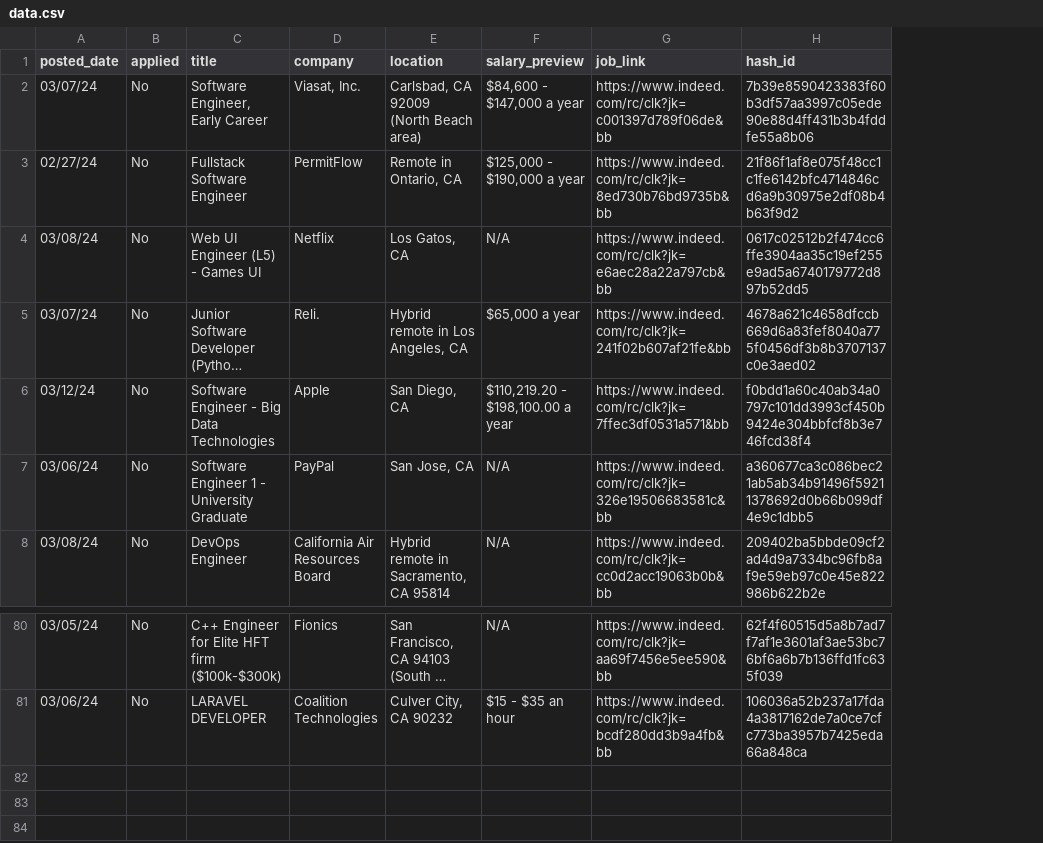
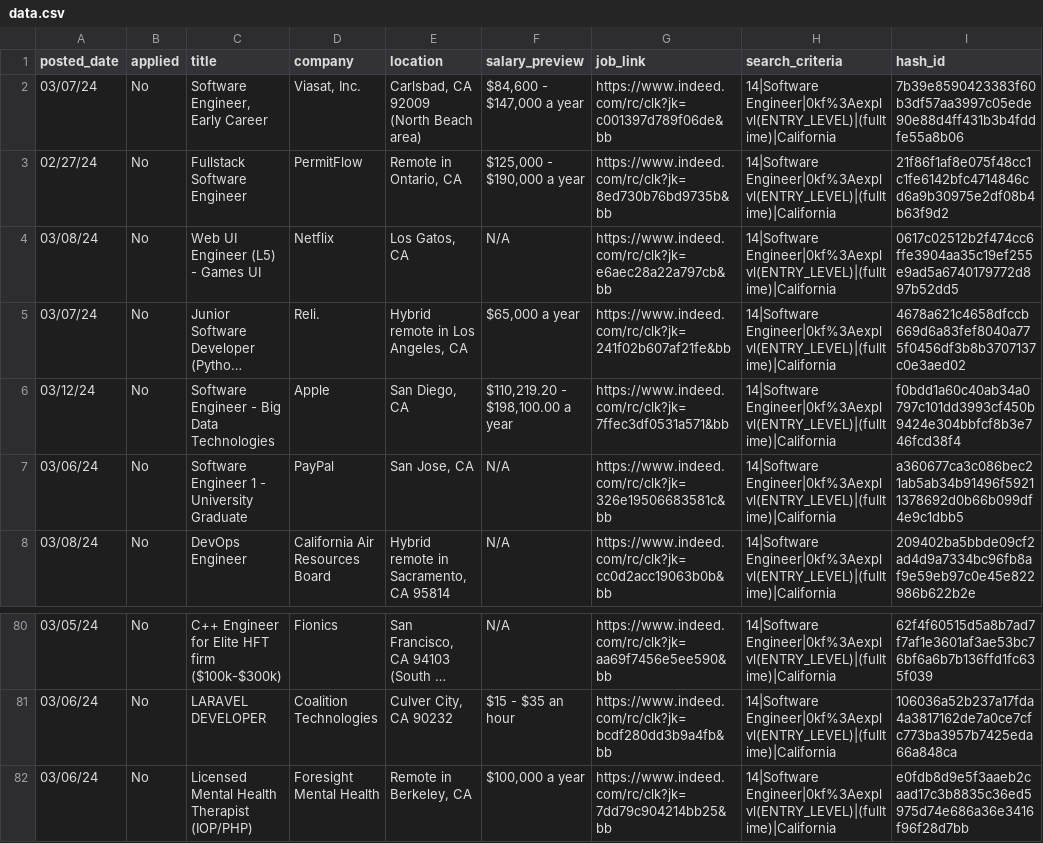
Before and after one commit to Trieuh2/job-listing-scraper, a CSV file: data/data.csv, drawn as a sheet; only a part is shown, gaps mark what is left out; long unchanged cells end in …; the diff names each change by its address in the sheet, - before the commit and + after, or states it on an @@ line.

Commit message:
feat: Add 'search_criteria' column
This feature adds the 'search_criteria' attribute to the resulting dataset, which allows the user to manipulate the results based on the concatenated search parameters. An example use case is slicing the resulting dataset for only results that appear with a certain position+location combination.

```diff
--- a/data/data.csv
+++ b/data/data.csv
+column H (search_criteria), rows 2-8: all 14|Software Engineer|0kf%3Aexplvl(ENTRY_LEVEL)|(fulltime)|California; rows 80-81: 14|Software Engineer|0kf%3Aexplvl(ENTRY_LEVEL)|(fulltime)|California | 14|Software Engineer|0kf%3Aexplvl(ENTRY_LEVEL)|(fulltime)|California
+row 82: 03/06/24 | No | Licensed Mental Health Therapist (IOP/PHP) | Foresight Mental Health | Remote in Berkeley, CA | $100,000 a year | https://www.indeed.com/rc/clk?jk=7dd79c904214bb25&bb | 14|Software Engineer|0kf%3Aexplvl(ENTRY_LEVEL)|(fulltime)|California | e0fdb8d9e5f3aaeb2caad17c3b8835c36ed5975d74e686a36e3416f96f28d7bb
```
Also changed, not shown: 2 other files.
